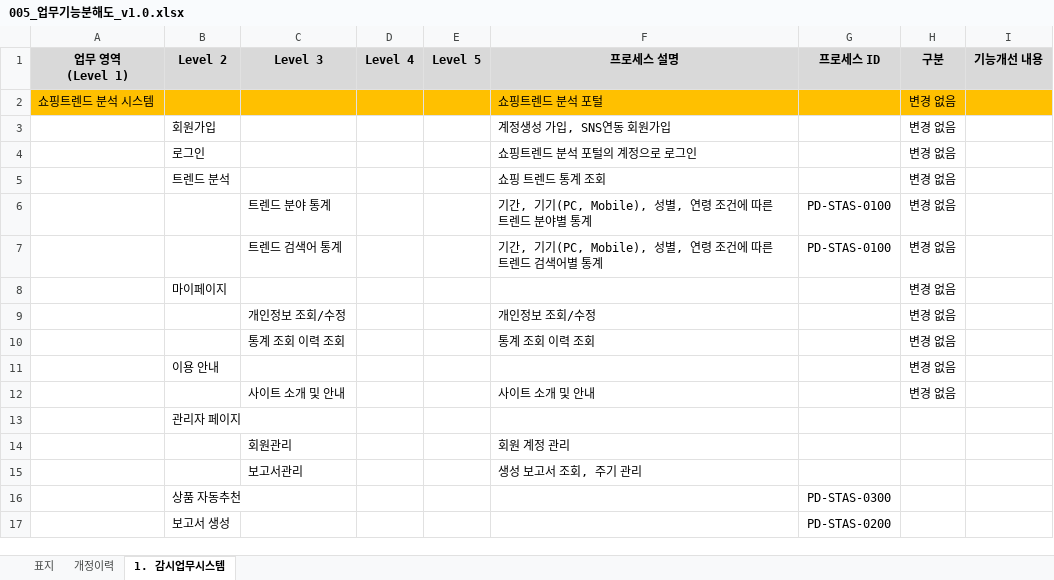
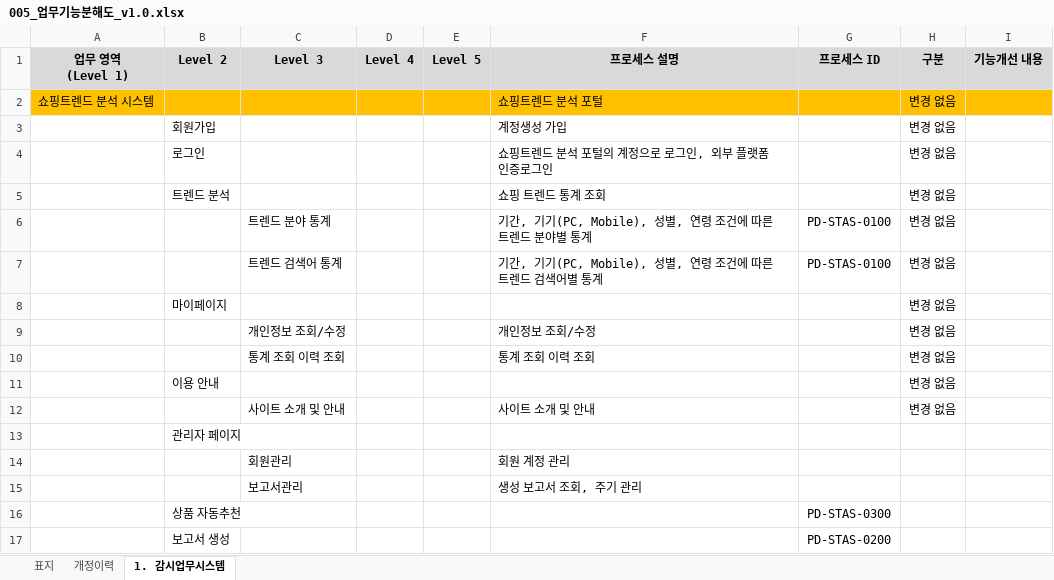
Before and after one commit to JangJungun/stcshop, an Excel workbook: stcshop/doc/01. 산출물 템플릿/005_업무기능분해도_v1.0.xlsx, sheet 1. 감시업무시스템, drawn as a sheet; values as stored, in another font and other column widths than the file's, no borders; the diff names each change by its address in the sheet, - before the commit and + after, or states it on an @@ line.

```diff
--- a/stcshop/doc/01. 산출물 템플릿/005_업무기능분해도_v1.0.xlsx (sheet 1. 감시업무시스템)
+++ b/stcshop/doc/01. 산출물 템플릿/005_업무기능분해도_v1.0.xlsx (sheet 1. 감시업무시스템)
-F3 (프로세스 설명): 계정생성 가입, SNS연동 회원가입
+F3 (프로세스 설명): 계정생성 가입
-F4 (프로세스 설명): 쇼핑트렌드 분석 포털의 계정으로 로그인
+F4 (프로세스 설명): 쇼핑트렌드 분석 포털의 계정으로 로그인, 외부 플랫폼 인증로그인
```
Also changed, not shown: stcshop/doc/01. 산출물 템플릿/008_테이블명세서_v1.0.xlsx, 7 other files.
